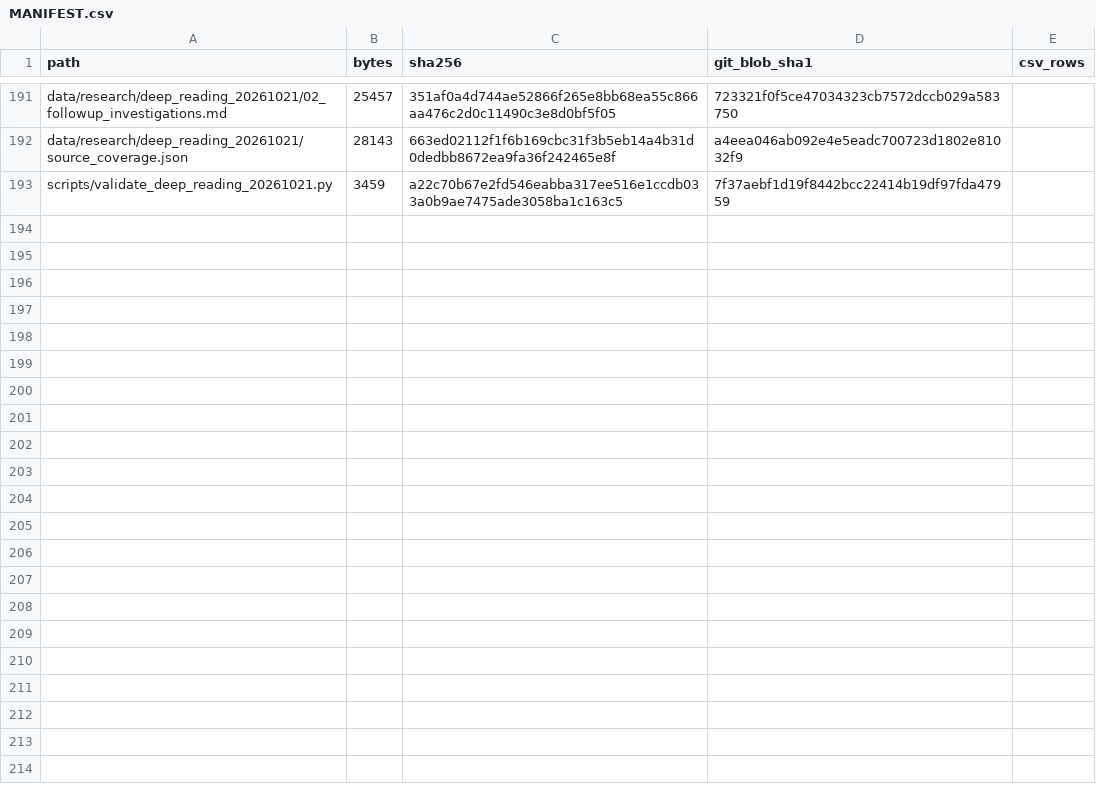
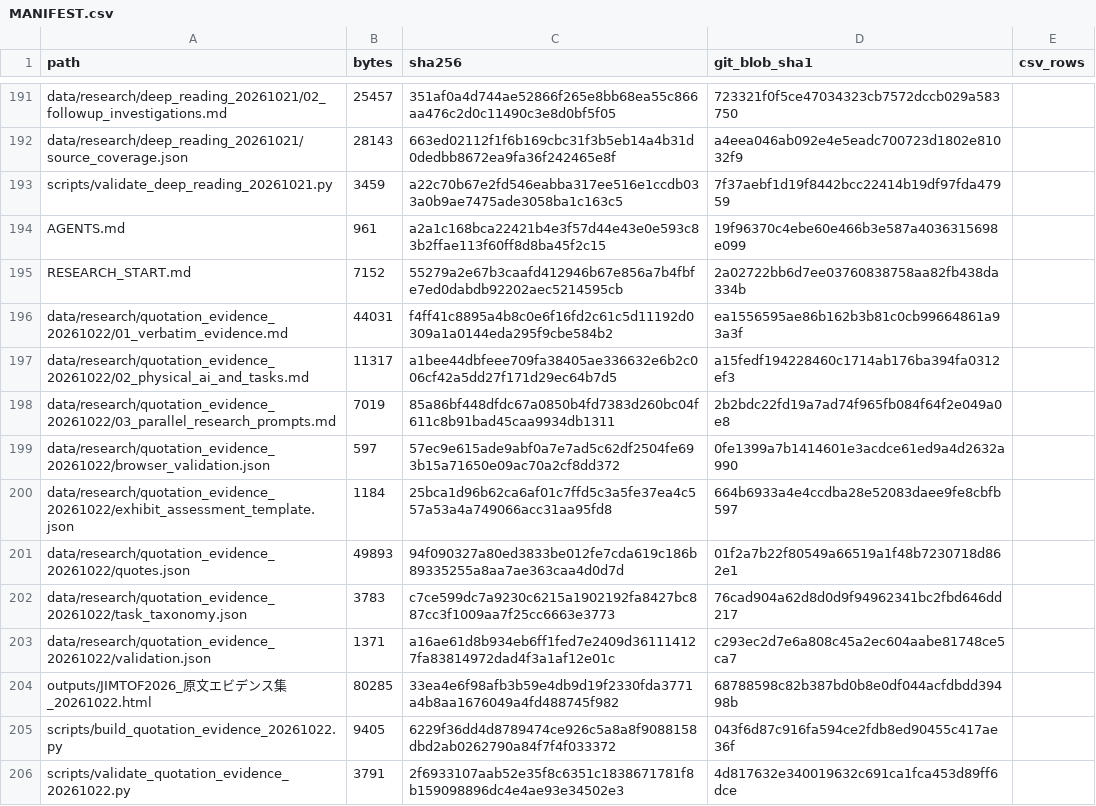
Before and after one commit to jio-n/J_research, a CSV file: MANIFEST.csv, drawn as a sheet; only a part is shown, gaps mark what is left out.

Commit message:
Add verbatim evidence, Physical AI criteria and research handoff

```diff
--- a/MANIFEST.csv
+++ b/MANIFEST.csv
@@ -193 +193,14 @@ data/research/deep_reading_20261021/source_coverage.json,28143,663ed02112f1f6b16
 scripts/validate_deep_reading_20261021.py,3459,a22c70b67e2fd546eabba317ee516e1ccdb033a0b9ae7475ade3058ba1c163c5,7f37aebf1d19f8442bcc22414b19df97fda47959,
+AGENTS.md,961,a2a1c168bca22421b4e3f57d44e43e0e593c83b2ffae113f60ff8d8ba45f2c15,19f96370c4ebe60e466b3e587a4036315698e099,
+RESEARCH_START.md,7152,55279a2e67b3caafd412946b67e856a7b4fbfe7ed0dabdb92202aec5214595cb,2a02722bb6d7ee03760838758aa82fb438da334b,
+data/research/quotation_evidence_20261022/01_verbatim_evidence.md,44031,f4ff41c8895a4b8c0e6f16fd2c61c5d11192d0309a1a0144eda295f9cbe584b2,ea1556595ae86b162b3b81c0cb99664861a93a3f,
+data/research/quotation_evidence_20261022/02_physical_ai_and_tasks.md,11317,a1bee44dbfeee709fa38405ae336632e6b2c006cf42a5dd27f171d29ec64b7d5,a15fedf194228460c1714ab176ba394fa0312ef3,
+data/research/quotation_evidence_20261022/03_parallel_research_prompts.md,7019,85a86bf448dfdc67a0850b4fd7383d260bc04f611c8b91bad45caa9934db1311,2b2bdc22fd19a7ad74f965fb084f64f2e049a0e8,
+data/research/quotation_evidence_20261022/browser_validation.json,597,57ec9e615ade9abf0a7e7ad5c62df2504fe693b15a71650e09ac70a2cf8dd372,0fe1399a7b1414601e3acdce61ed9a4d2632a990,
+data/research/quotation_evidence_20261022/exhibit_assessment_template.json,1184,25bca1d96b62ca6af01c7ffd5c3a5fe37ea4c557a53a4a749066acc31aa95fd8,664b6933a4e4ccdba28e52083daee9fe8cbfb597,
+data/research/quotation_evidence_20261022/quotes.json,49893,94f090327a80ed3833be012fe7cda619c186b89335255a8aa7ae363caa4d0d7d,01f2a7b22f80549a66519a1f48b7230718d862e1,
+data/research/quotation_evidence_20261022/task_taxonomy.json,3783,c7ce599dc7a9230c6215a1902192fa8427bc887cc3f1009aa7f25cc6663e3773,76cad904a62d8d0d9f94962341bc2fbd646dd217,
+data/research/quotation_evidence_20261022/validation.json,1371,a16ae61d8b934eb6ff1fed7e2409d361114127fa83814972dad4f3a1af12e01c,c293ec2d7e6a808c45a2ec604aabe81748ce5ca7,
+outputs/JIMTOF2026_原文エビデンス集_20261022.html,80285,33ea4e6f98afb3b59e4db9d19f2330fda3771a4b8aa1676049a4fd488745f982,68788598c82b387bd0b8e0df044acfdbdd39498b,
+scripts/build_quotation_evidence_20261022.py,9405,6229f36dd4d8789474ce926c5a8a8f9088158dbd2ab0262790a84f7f4f033372,043f6d87c916fa594ce2fdb8ed90455c417ae36f,
+scripts/validate_quotation_evidence_20261022.py,3791,2f6933107aab52e35f8c6351c1838671781f8b159098896dc4e4ae93e34502e3,4d817632e340019632c691ca1fca453d89ff6dce,
```
Also changed, not shown: 14 other files.
